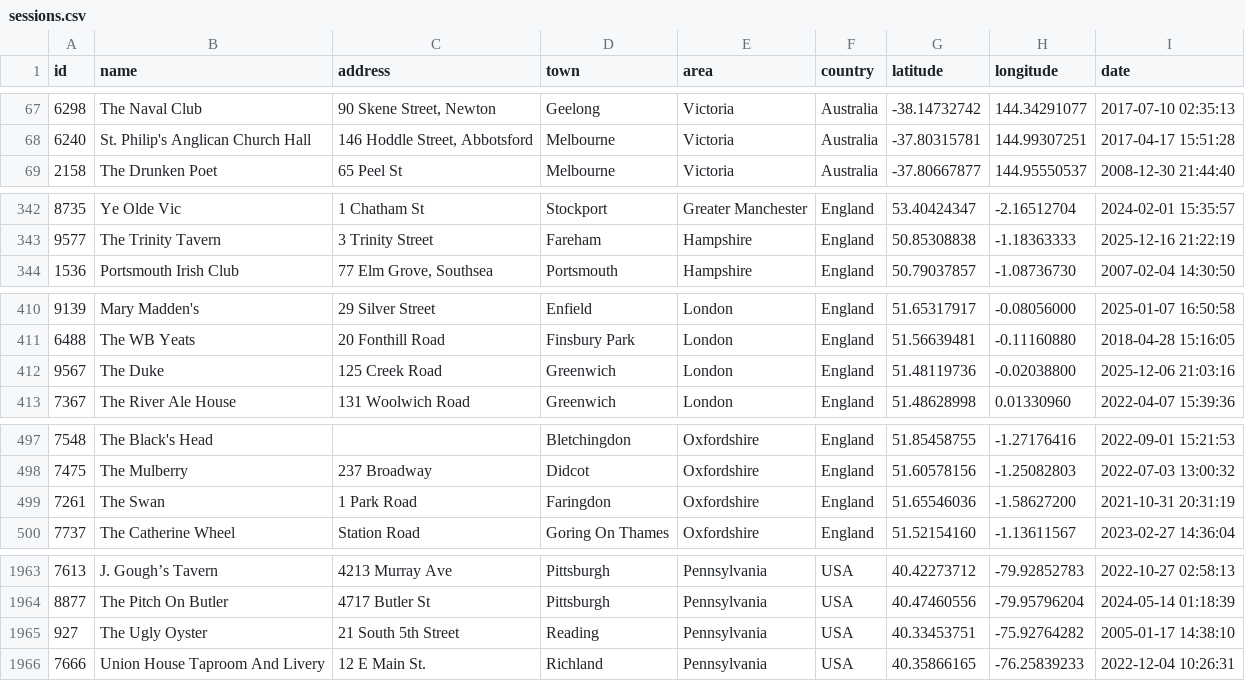
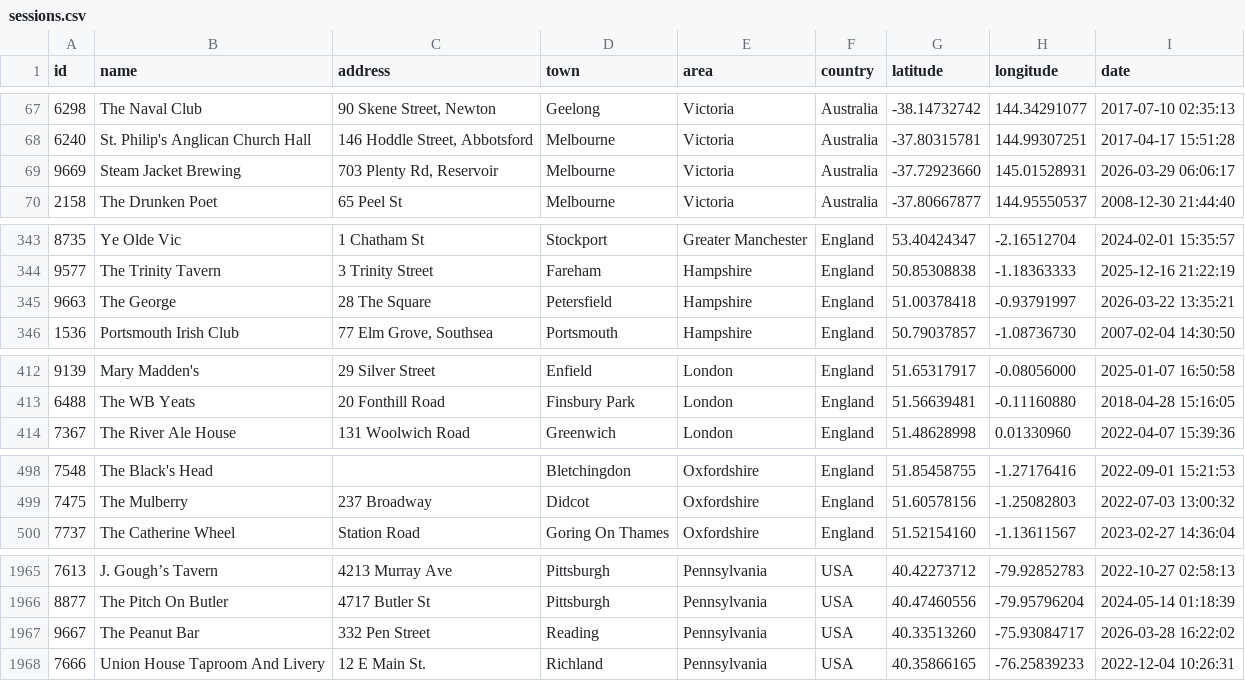
Before and after one commit to adactio/TheSession-data, a CSV file: csv/sessions.csv, drawn as a sheet; only a part is shown, gaps mark what is left out; the diff covers the shown part only.

```diff
--- a/csv/sessions.csv
+++ b/csv/sessions.csv
@@ -68,2 +68,3 @@ id,name,address,town,area,country,latitude,longitude,date
 6240,"St. Philip's Anglican Church Hall","146 Hoddle Street, Abbotsford",Melbourne,Victoria,Australia,-37.80315781,144.99307251,"2017-04-17 15:51:28"
+9669,"Steam Jacket Brewing","703 Plenty Rd, Reservoir",Melbourne,Victoria,Australia,-37.72923660,145.01528931,"2026-03-29 06:06:17"
 2158,"The Drunken Poet","65 Peel St",Melbourne,Victoria,Australia,-37.80667877,144.95550537,"2008-12-30 21:44:40"
@@ -343,2 +344,3 @@ id,name,address,town,area,country,latitude,longitude,date
 9577,"The Trinity Tavern","3 Trinity Street",Fareham,Hampshire,England,50.85308838,-1.18363333,"2025-12-16 21:22:19"
+9663,"The George","28 The Square",Petersfield,Hampshire,England,51.00378418,-0.93791997,"2026-03-22 13:35:21"
 1536,"Portsmouth Irish Club","77 Elm Grove, Southsea",Portsmouth,Hampshire,England,50.79037857,-1.08736730,"2007-02-04 14:30:50"
@@ -411,3 +413,2 @@ id,name,address,town,area,country,latitude,longitude,date
 6488,"The WB Yeats","20 Fonthill Road","Finsbury Park",London,England,51.56639481,-0.11160880,"2018-04-28 15:16:05"
-9567,"The Duke","125 Creek Road",Greenwich,London,England,51.48119736,-0.02038800,"2025-12-06 21:03:16"
 7367,"The River Ale House","131 Woolwich Road",Greenwich,London,England,51.48628998,0.01330960,"2022-04-07 15:39:36"
@@ -498,3 +499,2 @@ id,name,address,town,area,country,latitude,longitude,date
 7475,"The Mulberry","237 Broadway",Didcot,Oxfordshire,England,51.60578156,-1.25082803,"2022-07-03 13:00:32"
-7261,"The Swan","1 Park Road",Faringdon,Oxfordshire,England,51.65546036,-1.58627200,"2021-10-31 20:31:19"
 7737,"The Catherine Wheel","Station Road","Goring On Thames",Oxfordshire,England,51.52154160,-1.13611567,"2023-02-27 14:36:04"
@@ -1964,3 +1966,3 @@ id,name,address,town,area,country,latitude,longitude,date
 8877,"The Pitch On Butler","4717 Butler St",Pittsburgh,Pennsylvania,USA,40.47460556,-79.95796204,"2024-05-14 01:18:39"
-927,"The Ugly Oyster","21 South 5th Street",Reading,Pennsylvania,USA,40.33453751,-75.92764282,"2005-01-17 14:38:10"
+9667,"The Peanut Bar","332 Pen Street",Reading,Pennsylvania,USA,40.33513260,-75.93084717,"2026-03-28 16:22:02"
 7666,"Union House Taproom And Livery","12 E Main St.",Richland,Pennsylvania,USA,40.35866165,-76.25839233,"2022-12-04 10:26:31"
```
Also changed, not shown: 5 added rows, 2 removed rows, 2 moved rows and 9 edited cells elsewhere in this file, csv/tune_popularity.csv, 11 other files.
